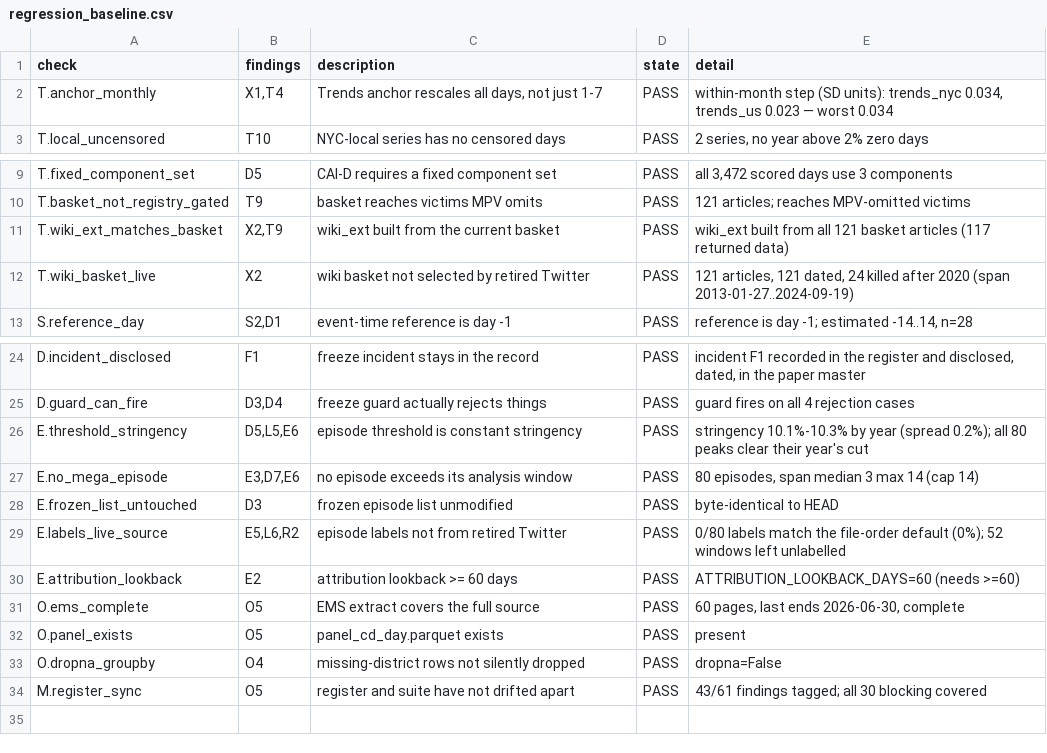
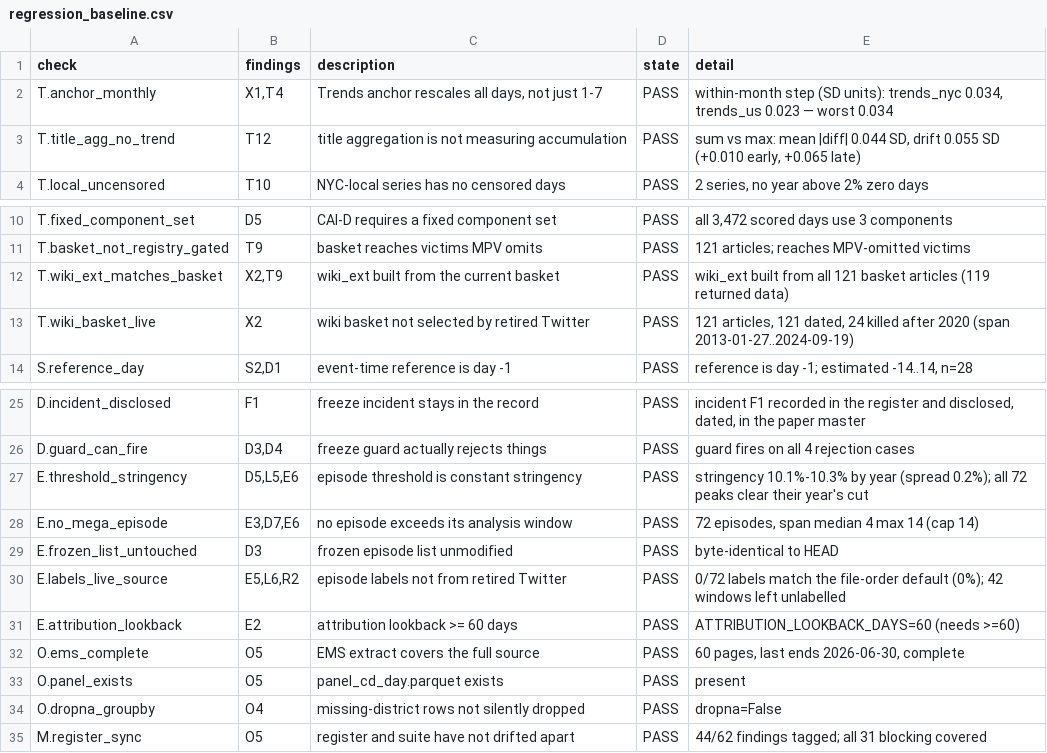
Before and after one commit to AbrahimMahmud/ems-police-awareness, a CSV file: docs/regression_baseline.csv, drawn as a sheet; only a part is shown, gaps mark what is left out.

```diff
--- a/docs/regression_baseline.csv
+++ b/docs/regression_baseline.csv
@@ -2,2 +2,3 @@ check,findings,description,state,detail
 T.anchor_monthly,"X1,T4","Trends anchor rescales all days, not just 1-7",PASS,"within-month step (SD units): trends_nyc 0.034, trends_us 0.023 — worst 0.034"
+T.title_agg_no_trend,T12,title aggregation is not measuring accumulation,PASS,"sum vs max: mean |diff| 0.044 SD, drift 0.055 SD (+0.010 early, +0.065 late)"
 T.local_uncensored,T10,NYC-local series has no censored days,PASS,"2 series, no year above 2% zero days"
@@ -10,3 +11,3 @@ T.fixed_component_set,D5,CAI-D requires a fixed component set,PASS,"all 3,472 sc
 T.basket_not_registry_gated,T9,basket reaches victims MPV omits,PASS,121 articles; reaches MPV-omitted victims
-T.wiki_ext_matches_basket,"X2,T9",wiki_ext built from the current basket,PASS,wiki_ext built from all 121 basket articles (117 returned data)
+T.wiki_ext_matches_basket,"X2,T9",wiki_ext built from the current basket,PASS,wiki_ext built from all 121 basket articles (119 returned data)
 T.wiki_basket_live,X2,wiki basket not selected by retired Twitter,PASS,"121 articles, 121 dated, 24 killed after 2020 (span 2013-01-27..2024-09-19)"
@@ -25,6 +26,6 @@ D.incident_disclosed,F1,freeze incident stays in the record,PASS,"incident F1 re
 D.guard_can_fire,"D3,D4",freeze guard actually rejects things,PASS,guard fires on all 4 rejection cases
-E.threshold_stringency,"D5,L5,E6",episode threshold is constant stringency,PASS,stringency 10.1%-10.3% by year (spread 0.2%); all 80 peaks clear their year's cut
-E.no_mega_episode,"E3,D7,E6",no episode exceeds its analysis window,PASS,"80 episodes, span median 3 max 14 (cap 14)"
+E.threshold_stringency,"D5,L5,E6",episode threshold is constant stringency,PASS,stringency 10.1%-10.3% by year (spread 0.2%); all 72 peaks clear their year's cut
+E.no_mega_episode,"E3,D7,E6",no episode exceeds its analysis window,PASS,"72 episodes, span median 4 max 14 (cap 14)"
 E.frozen_list_untouched,D3,frozen episode list unmodified,PASS,byte-identical to HEAD
-E.labels_live_source,"E5,L6,R2",episode labels not from retired Twitter,PASS,0/80 labels match the file-order default (0%); 52 windows left unlabelled
+E.labels_live_source,"E5,L6,R2",episode labels not from retired Twitter,PASS,0/72 labels match the file-order default (0%); 42 windows left unlabelled
 E.attribution_lookback,E2,attribution lookback >= 60 days,PASS,ATTRIBUTION_LOOKBACK_DAYS=60 (needs >=60)
@@ -33,2 +34,2 @@ O.panel_exists,O5,panel_cd_day.parquet exists,PASS,present
 O.dropna_groupby,O4,missing-district rows not silently dropped,PASS,dropna=False
-M.register_sync,O5,register and suite have not drifted apart,PASS,43/61 findings tagged; all 30 blocking covered
+M.register_sync,O5,register and suite have not drifted apart,PASS,44/62 findings tagged; all 31 blocking covered
```
Also changed, not shown: data/reference/cai_components_daily.csv, data/reference/confirmation_episodes_rebuilt.csv, 7 other files.
